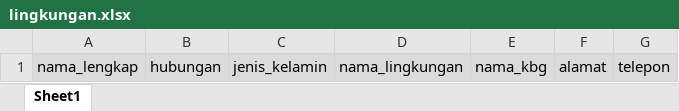
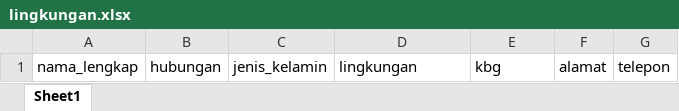
Before and after one commit to gregoryloven/sistem-informasi-gereja, an Excel workbook: core-sistem/public/template/lingkungan.xlsx, sheet Sheet1, drawn as a sheet; values as stored, in another font and other column widths than the file's, no borders; the diff names each change by its address in the sheet, - before the commit and + after, or states it on an @@ line.

Commit message:
Perubahan Import Umat (lingkungan&kbg)

```diff
--- a/core-sistem/public/template/lingkungan.xlsx (sheet Sheet1)
+++ b/core-sistem/public/template/lingkungan.xlsx (sheet Sheet1)
-A1:G1 fill: #DBDBDB
+A1:G1 fill: none
-D1: nama_lingkungan
+D1: lingkungan
-E1: nama_kbg
+E1: kbg
```
Also changed, not shown: core-sistem/public/template/kbg.xlsx, 9 other files.
